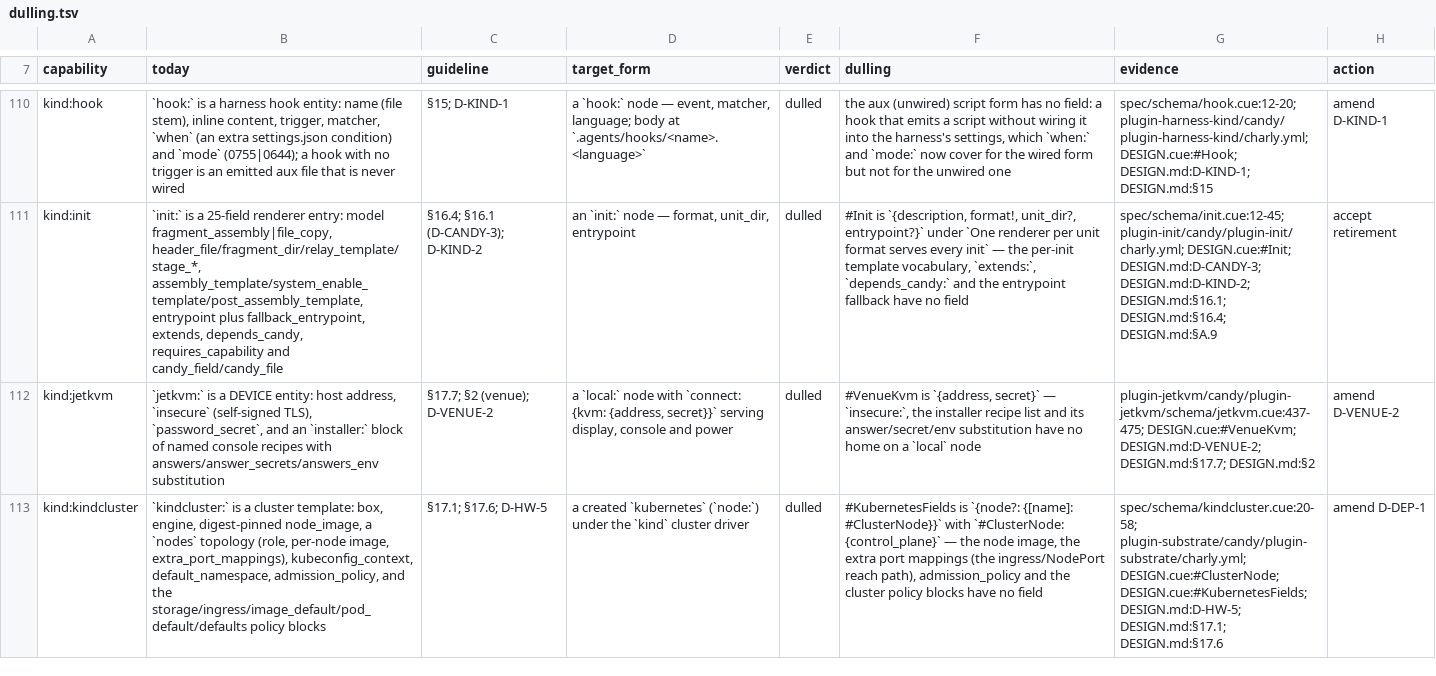
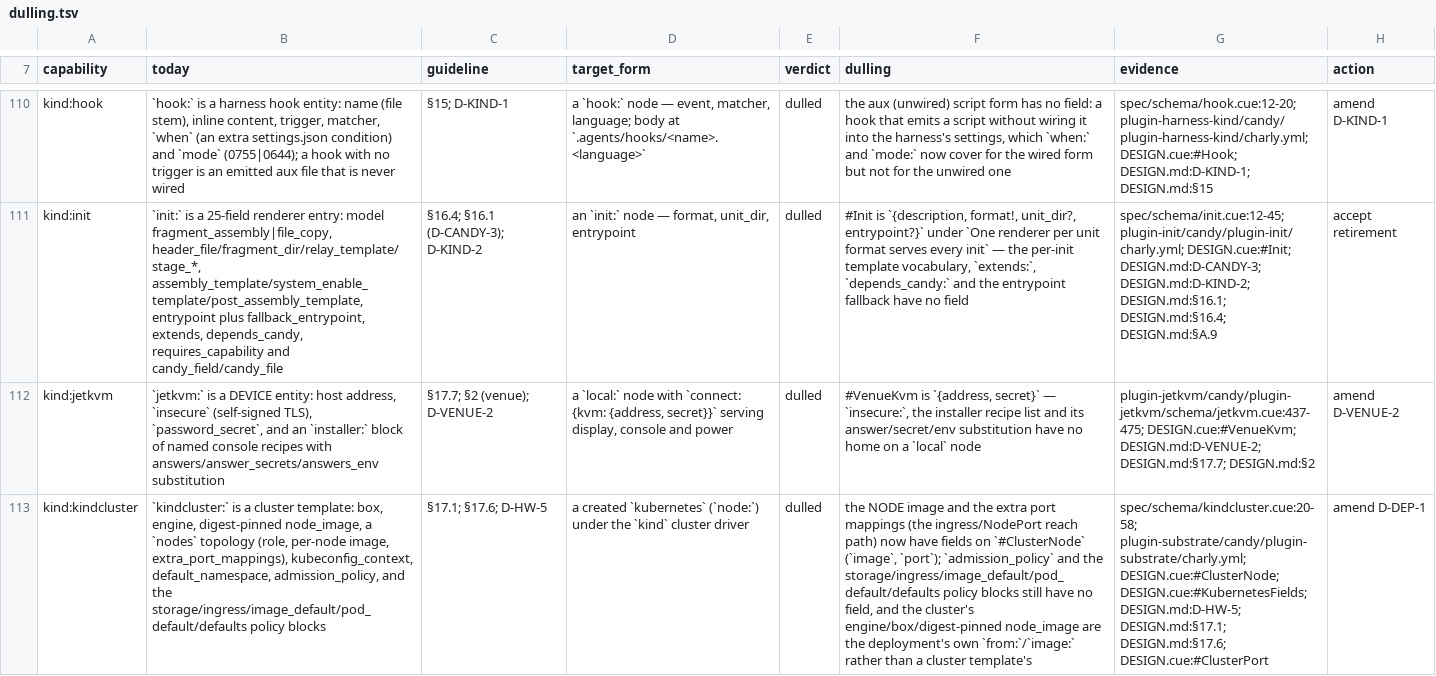
Before and after one commit to opencharly/opencharly, a TSV file: design/dulling.tsv, drawn as a sheet; only a part is shown, gaps mark what is left out; the diff covers the shown part only; the diff names each change by its address in the sheet, - before the commit and + after, or states it on an @@ line.

```diff
--- a/design/dulling.tsv
+++ b/design/dulling.tsv
-F113 (dulling): #KubernetesFields is `{node?: {[name]: #ClusterNode}}` with `#ClusterNode: {control_plane}` — the node image, the extra port mappings (the ingress/NodePort reach path), admission_policy and the cluster policy blocks have no field
+F113 (dulling): the NODE image and the extra port mappings (the ingress/NodePort reach path) now have fields on `#ClusterNode` (`image`, `port`); `admission_policy` and the storage/ingress/image_default/pod_default/defaults policy blocks still have no field, and the cluster's engine/box/digest-pinned node_image are the deployment's own `from:`/`image:` rather than a cluster template's
-G113 (evidence): …DESIGN.md:D-HW-5; DESIGN.md:§17.1; DESIGN.md:§17.6
+G113 (evidence): …DESIGN.md:D-HW-5; DESIGN.md:§17.1; DESIGN.md:§17.6; DESIGN.cue:#ClusterPort
```
Also changed, not shown: 1 edited cell elsewhere in this file, 2 other files.
